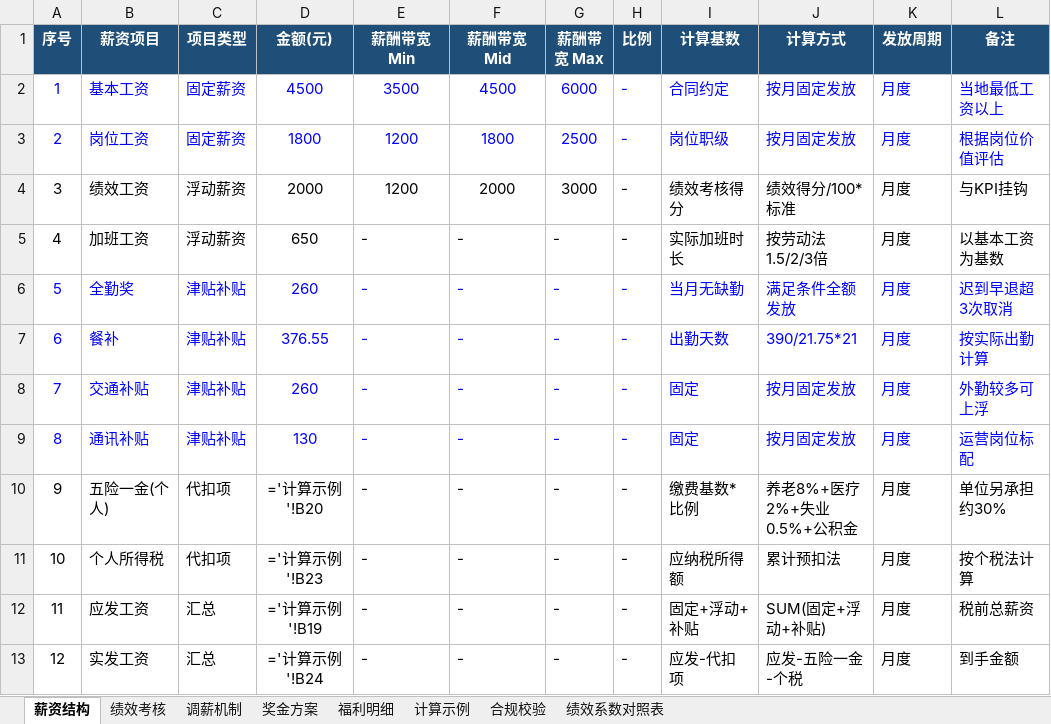
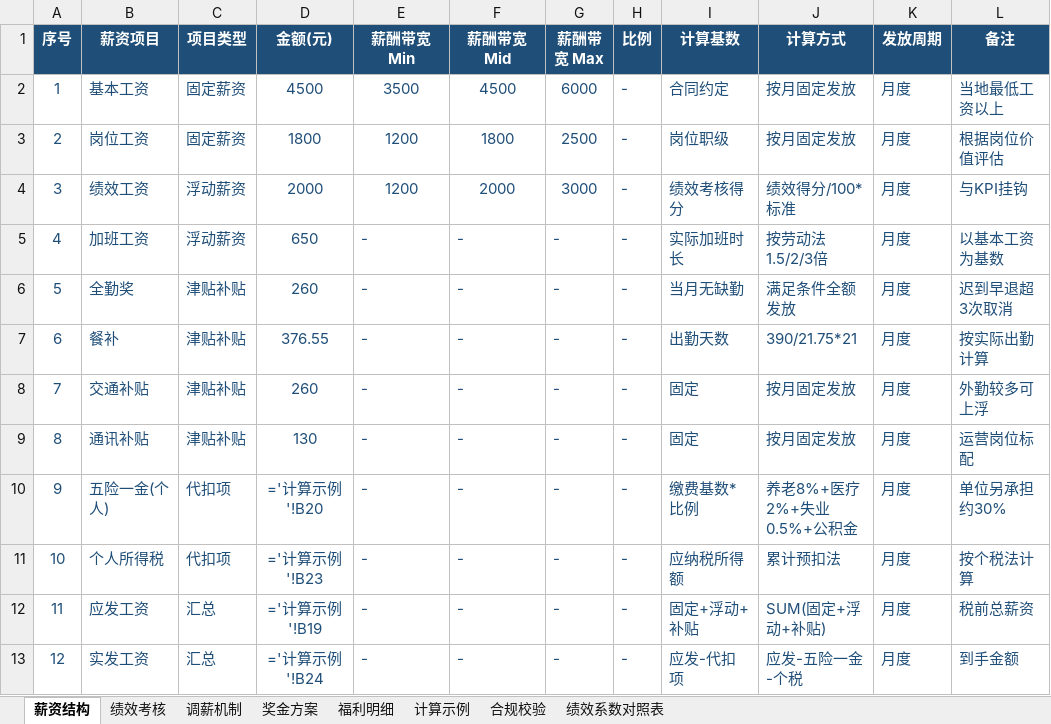
Before and after one commit to zhixun1981-oss/prajna-guangzhou-demo, an Excel workbook: assets/sample_薪资模板_广州_电商运营助理.xlsx, sheet 薪资结构, drawn as a sheet; values as stored, in another font and other column widths than the file's, no borders; formulas without a stored value are shown as written; the diff names each change by its address in the sheet, - before the commit and + after, or states it on an @@ line.

```diff
--- a/assets/sample_薪资模板_广州_电商运营助理.xlsx (sheet 薪资结构)
+++ b/assets/sample_薪资模板_广州_电商运营助理.xlsx (sheet 薪资结构)
-A2:L3 text colour: #0000FF
+A2:L3 text colour: #1F4E78
-A4:L5 text colour: black
+A4:L5 text colour: #1F4E78
-A6:L9 text colour: #0000FF
+A6:L9 text colour: #1F4E78
-A10:L13 text colour: black
+A10:L13 text colour: #1F4E78
```
Also changed, not shown: sheet 绩效考核, sheet 计算示例, sheet 福利明细, sheet 奖金方案, sheet 合规校验, sheet 调薪机制, 1 more sheet, 22 other files.
